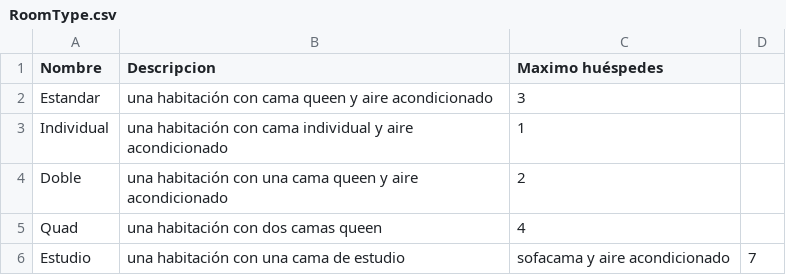
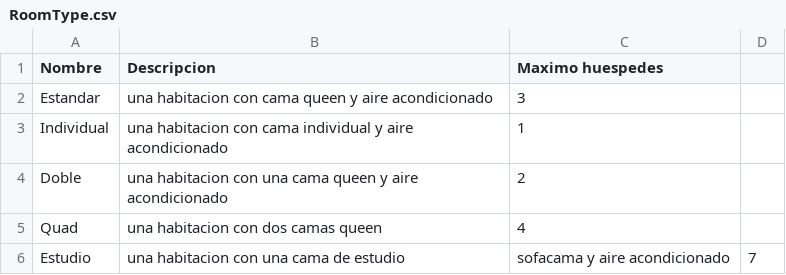
Before and after one commit to Dasperless/Proyecto-2-Lenguajes, a CSV file: Programa/BD/RoomType.csv, drawn as a sheet.

```diff
--- a/Programa/BD/RoomType.csv
+++ b/Programa/BD/RoomType.csv
@@ -1,6 +1,6 @@
-Nombre,Descripcion,Maximo huéspedes
-Estandar,una habitación con cama queen y aire acondicionado,3
-Individual,una habitación con cama individual y aire acondicionado,1
-Doble,una habitación con una cama queen y aire acondicionado,2
-Quad,una habitación con dos camas queen,4
-Estudio,una habitación con una cama de estudio, sofacama y aire acondicionado,7
+Nombre,Descripcion,Maximo huespedes
+Estandar,una habitacion con cama queen y aire acondicionado,3
+Individual,una habitacion con cama individual y aire acondicionado,1
+Doble,una habitacion con una cama queen y aire acondicionado,2
+Quad,una habitacion con dos camas queen,4
+Estudio,una habitacion con una cama de estudio, sofacama y aire acondicionado,7
```
Also changed, not shown: 5 other files.
